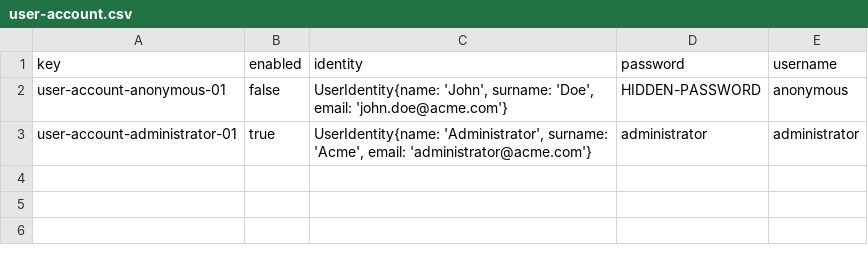
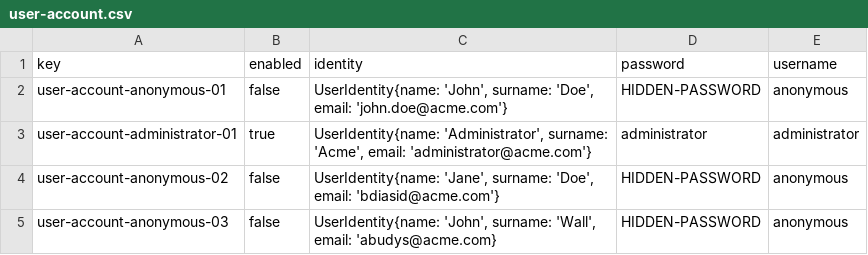
Before and after one commit to C10401-DP2/Acme-L3, a CSV file: src/main/webapp/WEB-INF/resources/initial-data/user-account.csv, drawn as a sheet.

```diff
--- a/src/main/webapp/WEB-INF/resources/initial-data/user-account.csv
+++ b/src/main/webapp/WEB-INF/resources/initial-data/user-account.csv
@@ -3 +3,3 @@ user-account-anonymous-01,false,"UserIdentity{name: 'John', surname: 'Doe', emai
 user-account-administrator-01,true,"UserIdentity{name: 'Administrator', surname: 'Acme', email: 'administrator@acme.com'}",administrator,administrator
+user-account-anonymous-02,false,"UserIdentity{name: 'Jane', surname: 'Doe', email: 'bdiasid@acme.com'}",HIDDEN-PASSWORD,anonymous
+user-account-anonymous-03,false,"UserIdentity{name: 'John', surname: 'Wall', email: 'abudys@acme.com}","HIDDEN-PASSWORD",anonymous
```
Also changed, not shown: 4 other files.
